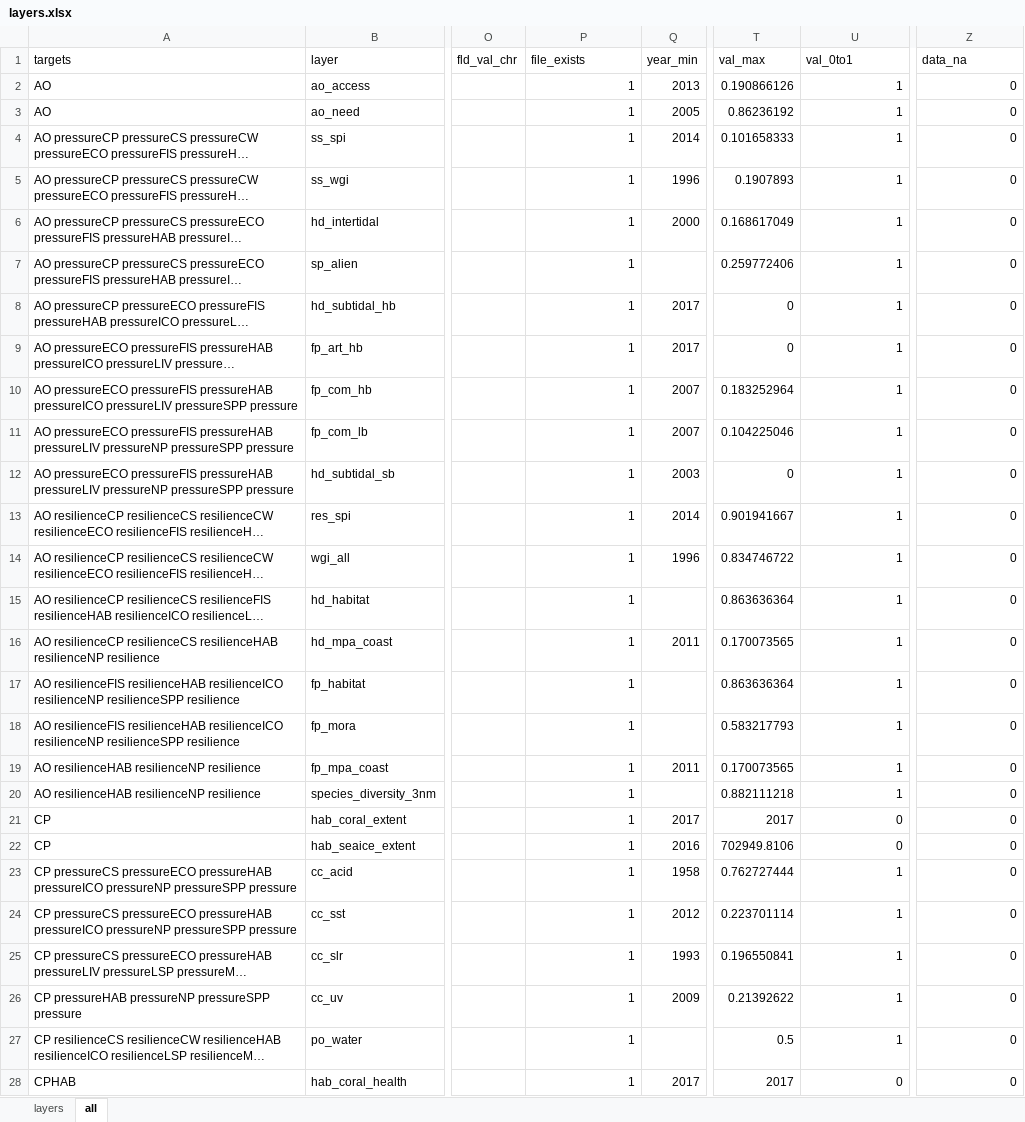
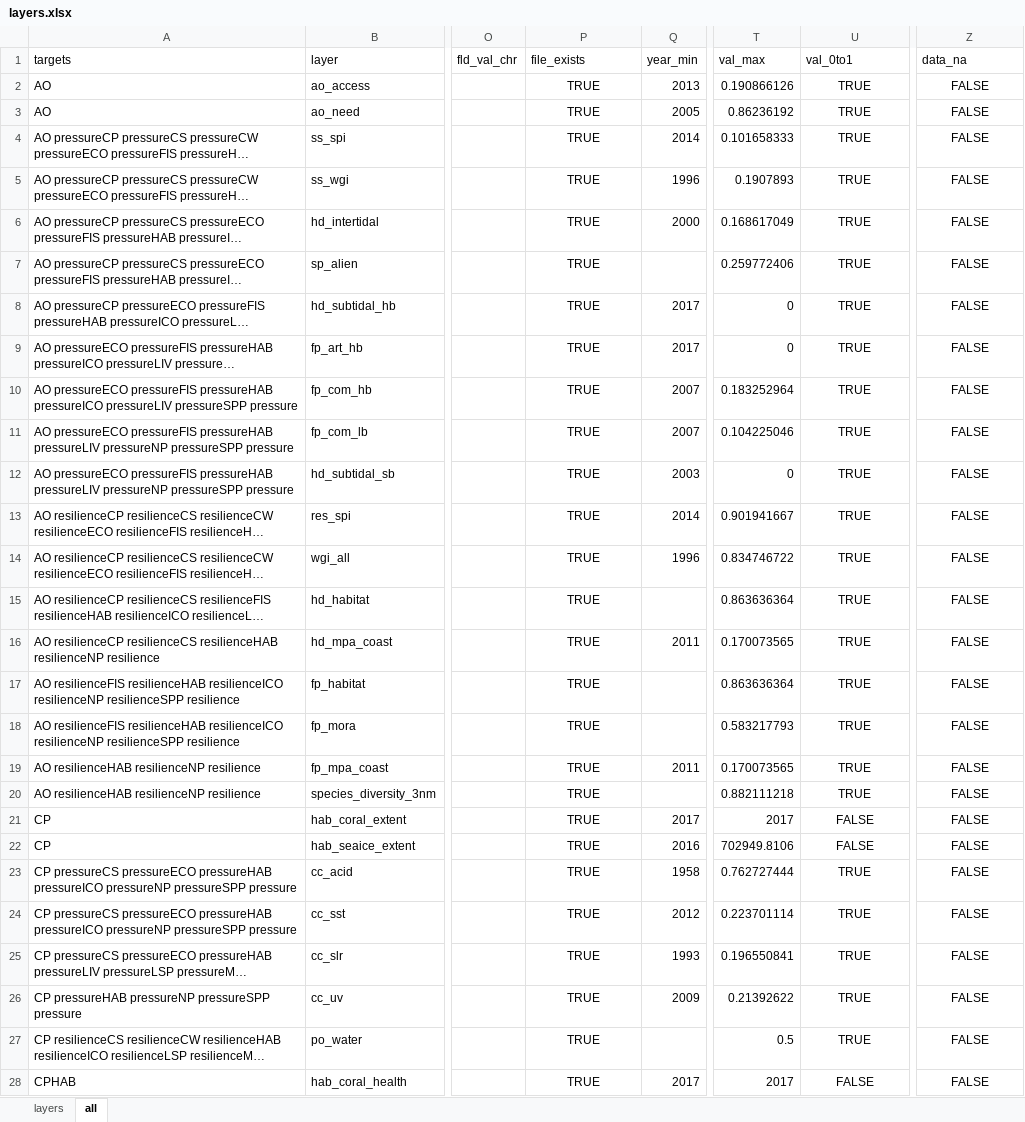
Before and after one commit to OHI-Science/pat, an Excel workbook: comunas/layers.xlsx, sheet all, drawn as a sheet; only a part is shown, gaps mark what is left out; long unchanged cells end in …; values as stored, in another font and other column widths than the file's, no borders; table styles not drawn; the diff covers the shown part only; the diff names each change by its address in the sheet, - before the commit and + after, or states it on an @@ line.

```diff
--- a/comunas/layers.xlsx (sheet all)
+++ b/comunas/layers.xlsx (sheet all)
-P2:P28 (file_exists): 1
+P2:P28 (file_exists): TRUE
-P2:P28 alignment: right
+P2:P28 alignment: center
-U2:U20 (val_0to1): 1
+U2:U20 (val_0to1): TRUE
-U2:U28 alignment: right
+U2:U28 alignment: center
-Z2:Z28 (data_na): 0
+Z2:Z28 (data_na): FALSE
-Z2:Z28 alignment: right
+Z2:Z28 alignment: center
-U21:U22 (val_0to1): 0
+U21:U22 (val_0to1): FALSE
-U23:U27 (val_0to1): 1
+U23:U27 (val_0to1): TRUE
-U28 (val_0to1): 0
+U28 (val_0to1): FALSE
```
Also changed, not shown: 222 edited cells and cell formats elsewhere in this sheet, sheet layers, scenario_data.xlsx, 2 other files.
